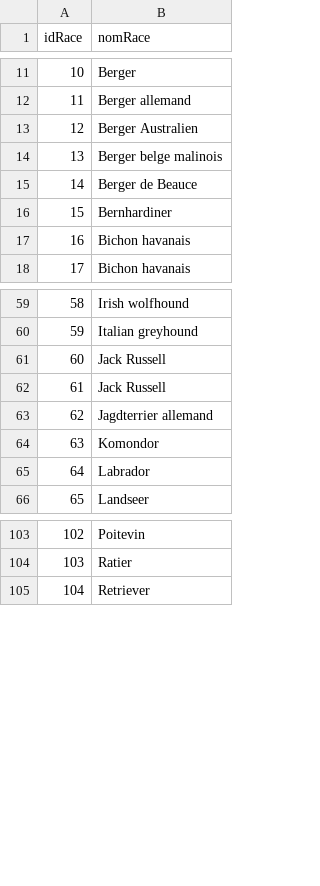
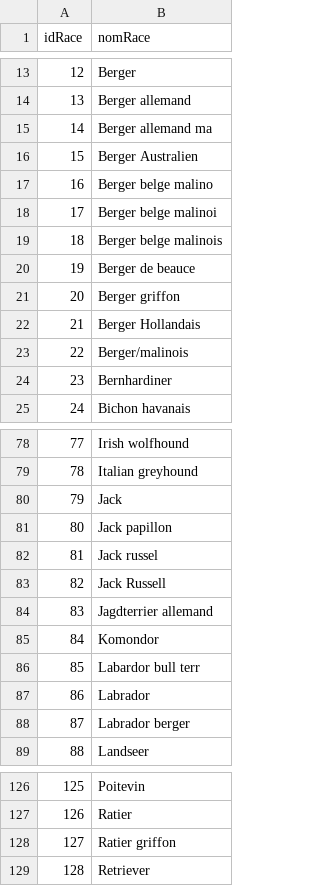
Before and after one commit to laurinemell/Projet-Kitie, a CSV file: DonneesKitie/Race.csv, drawn as a sheet; only a part is shown, gaps mark what is left out; removed rows and columns are numbered as before the commit, all else as after; the diff covers the shown part only; the diff names each change by its address in the sheet, - before the commit and + after, or states it on an @@ line.

Commit message:
remplissage des tables

```diff
--- a/DonneesKitie/Race.csv
+++ b/DonneesKitie/Race.csv
@@ column A (idRace) renumbered from row 6 down @@
+row 15: 14 | Berger allemand ma
+row 17: 16 | Berger belge malino
+row 18: 17 | Berger belge malinoi
-B20 (nomRace): Berger de Beauce
+B20 (nomRace): Berger de beauce
+row 21: 20 | Berger griffon
+row 22: 21 | Berger Hollandais
+row 23: 22 | Berger/malinois
-row 17: 16 | Bichon havanais
-B80 (nomRace): Jack Russell
+B80 (nomRace): Jack
+row 81: 80 | Jack papillon
+row 82: 81 | Jack russel
+row 86: 85 | Labardor bull terr
+row 88: 87 | Labrador berger
+row 128: 127 | Ratier griffon
```
Also changed, not shown: 22 added rows and 3 edited cells elsewhere in this file, DonneesKitie/etatLegal.csv, 5 other files.
